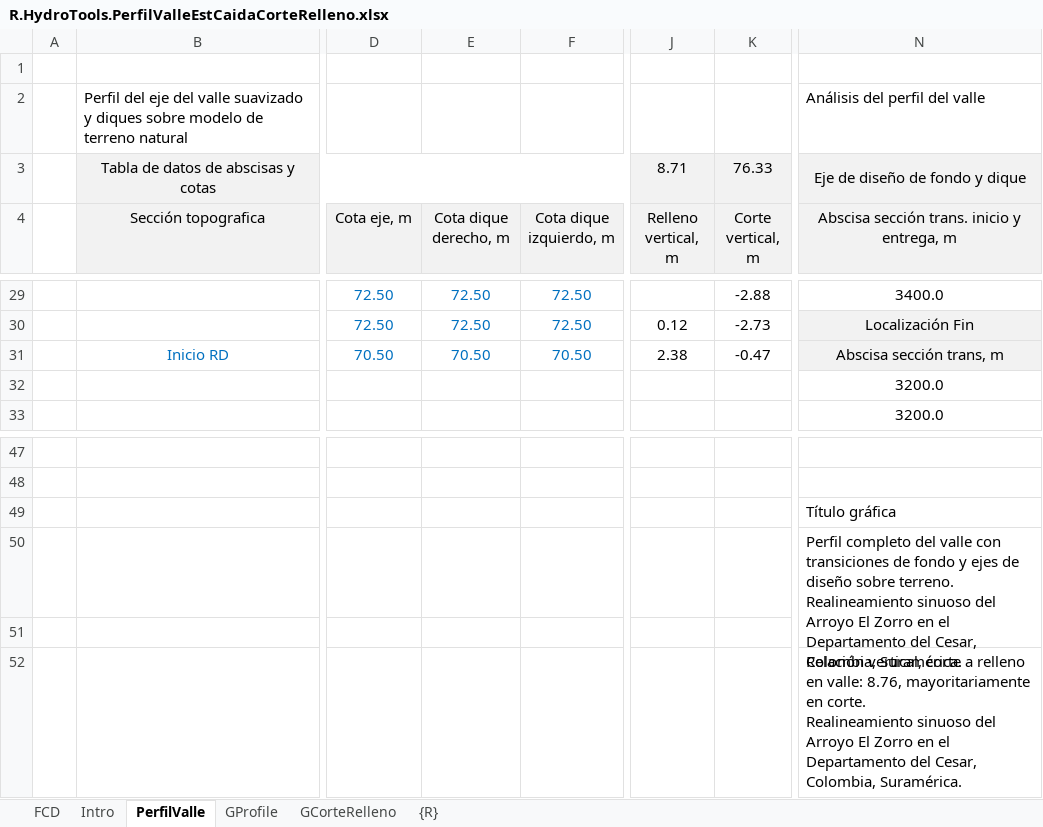
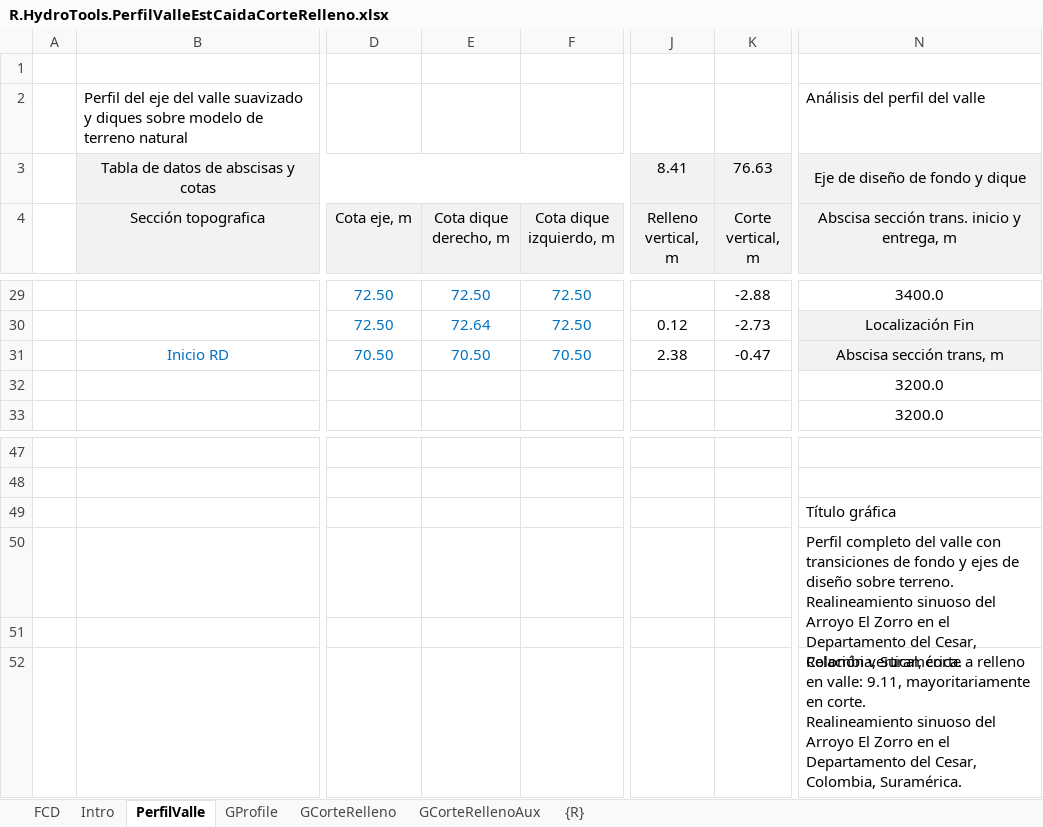
Before and after one commit to rcfdtools/R.HydroTools, an Excel workbook: PerfilValleEstCaidaCorteRelleno/R.HydroTools.PerfilValleEstCaidaCorteRelleno.xlsx, sheet PerfilValle, drawn as a sheet; only a part is shown, gaps mark what is left out; values as stored, in another font and other column widths than the file's, no borders; charts and pictures not drawn; the diff covers the shown part only; the diff names each change by its address in the sheet, - before the commit and + after, or states it on an @@ line.

```diff
--- a/PerfilValleEstCaidaCorteRelleno/R.HydroTools.PerfilValleEstCaidaCorteRelleno.xlsx (sheet PerfilValle)
+++ b/PerfilValleEstCaidaCorteRelleno/R.HydroTools.PerfilValleEstCaidaCorteRelleno.xlsx (sheet PerfilValle)
+sheet tab: GCorteRellenoAux
-J3 (Relleno vertical, m): 8.71
+J3 (Relleno vertical, m): 8.41
-K3 (Corte vertical, m): 76.33
+K3 (Corte vertical, m): 76.63
-E30 (Cota dique derecho, m): 72.50
+E30 (Cota dique derecho, m): 72.64
-N52: …en valle: 8.76, mayoritariamente en…
+N52: …en valle: 9.11, mayoritariamente en…
```
Also changed, not shown: 23 edited cells elsewhere in this sheet, sheet FCD, charts or pictures, 1 other file.
